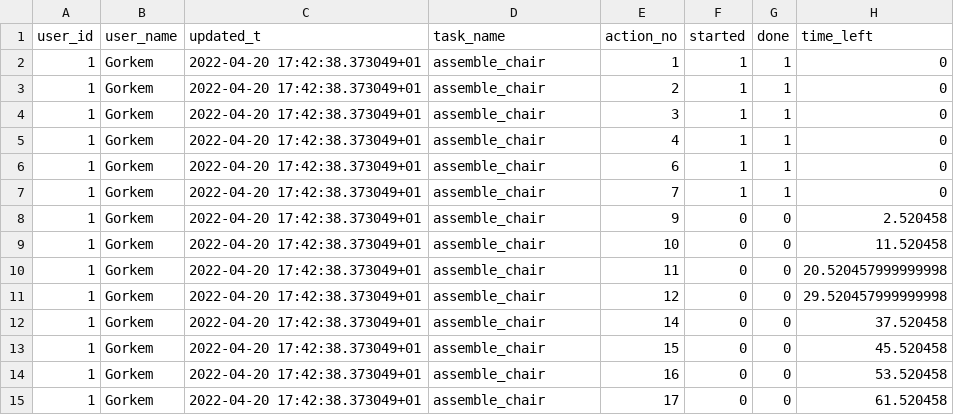
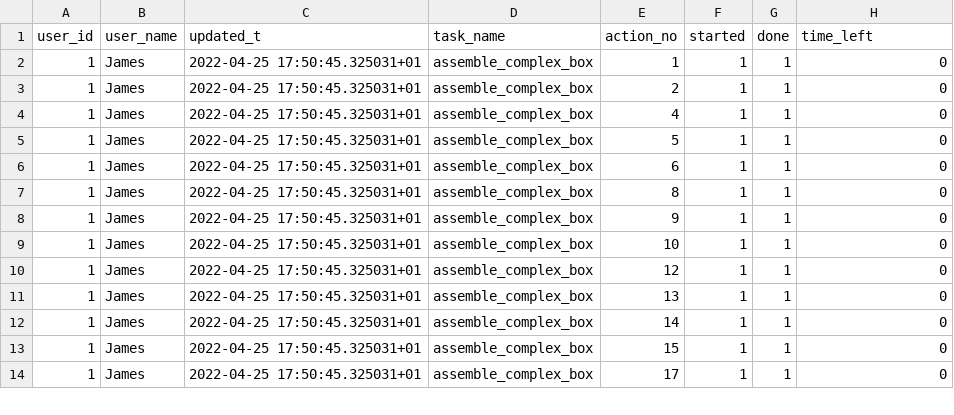
Before and after one commit to inte-R-action/visuoTactileHRC, a CSV file: multimodal_tactile_user_pkg/scripts/postgresql/dump/future_action_predictions.csv, drawn as a sheet; only a part is shown; the diff covers the shown part only.

```diff
--- a/multimodal_tactile_user_pkg/scripts/postgresql/dump/future_action_predictions.csv
+++ b/multimodal_tactile_user_pkg/scripts/postgresql/dump/future_action_predictions.csv
@@ -1,15 +1,14 @@
 user_id,user_name,updated_t,task_name,action_no,started,done,time_left
-1,Gorkem,2022-04-20 17:42:38.373049+01,assemble_chair,1,1,1,0
-1,Gorkem,2022-04-20 17:42:38.373049+01,assemble_chair,2,1,1,0
-1,Gorkem,2022-04-20 17:42:38.373049+01,assemble_chair,3,1,1,0
-1,Gorkem,2022-04-20 17:42:38.373049+01,assemble_chair,4,1,1,0
-1,Gorkem,2022-04-20 17:42:38.373049+01,assemble_chair,6,1,1,0
-1,Gorkem,2022-04-20 17:42:38.373049+01,assemble_chair,7,1,1,0
-1,Gorkem,2022-04-20 17:42:38.373049+01,assemble_chair,9,0,0,2.520458
-1,Gorkem,2022-04-20 17:42:38.373049+01,assemble_chair,10,0,0,11.520458
-1,Gorkem,2022-04-20 17:42:38.373049+01,assemble_chair,11,0,0,20.520457999999998
-1,Gorkem,2022-04-20 17:42:38.373049+01,assemble_chair,12,0,0,29.520457999999998
-1,Gorkem,2022-04-20 17:42:38.373049+01,assemble_chair,14,0,0,37.520458
-1,Gorkem,2022-04-20 17:42:38.373049+01,assemble_chair,15,0,0,45.520458
-1,Gorkem,2022-04-20 17:42:38.373049+01,assemble_chair,16,0,0,53.520458
-1,Gorkem,2022-04-20 17:42:38.373049+01,assemble_chair,17,0,0,61.520458
+1,James,2022-04-25 17:50:45.325031+01,assemble_complex_box,1,1,1,0
+1,James,2022-04-25 17:50:45.325031+01,assemble_complex_box,2,1,1,0
+1,James,2022-04-25 17:50:45.325031+01,assemble_complex_box,4,1,1,0
+1,James,2022-04-25 17:50:45.325031+01,assemble_complex_box,5,1,1,0
+1,James,2022-04-25 17:50:45.325031+01,assemble_complex_box,6,1,1,0
+1,James,2022-04-25 17:50:45.325031+01,assemble_complex_box,8,1,1,0
+1,James,2022-04-25 17:50:45.325031+01,assemble_complex_box,9,1,1,0
+1,James,2022-04-25 17:50:45.325031+01,assemble_complex_box,10,1,1,0
+1,James,2022-04-25 17:50:45.325031+01,assemble_complex_box,12,1,1,0
+1,James,2022-04-25 17:50:45.325031+01,assemble_complex_box,13,1,1,0
+1,James,2022-04-25 17:50:45.325031+01,assemble_complex_box,14,1,1,0
+1,James,2022-04-25 17:50:45.325031+01,assemble_complex_box,15,1,1,0
+1,James,2022-04-25 17:50:45.325031+01,assemble_complex_box,17,1,1,0
```
Also changed, not shown: 9 added rows elsewhere in this file, multimodal_tactile_user_pkg/scripts/postgresql/actions.csv, multimodal_tactile_user_pkg/scripts/postgresql/dump/actions.csv, 13 other files.
